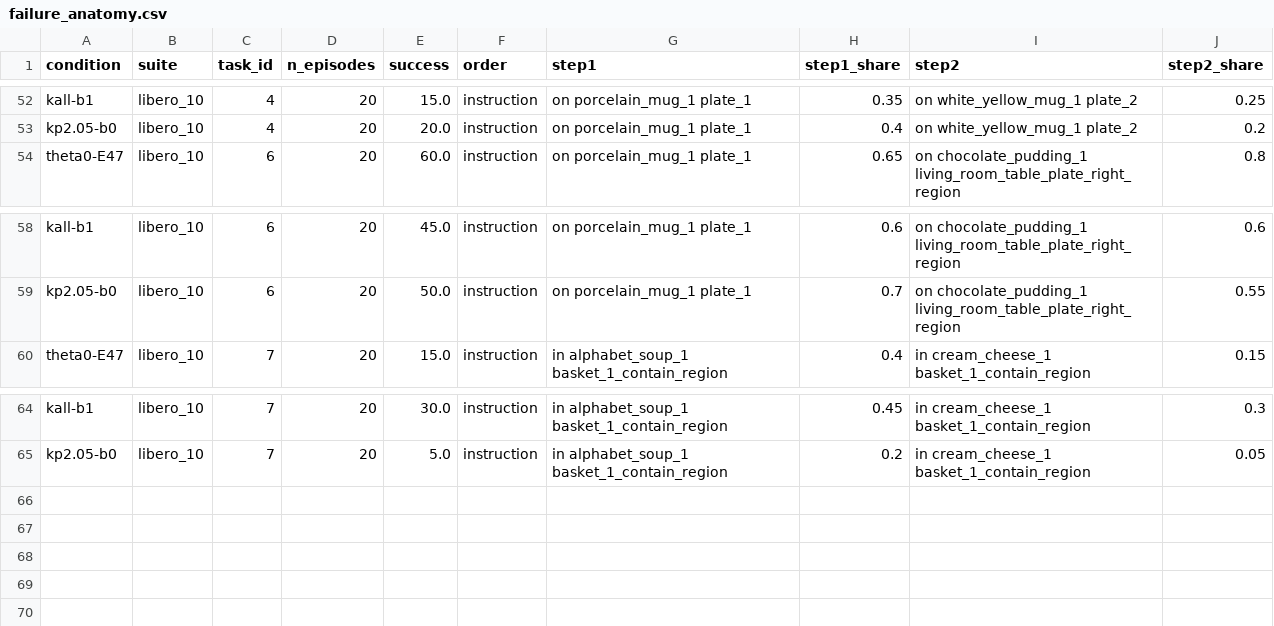
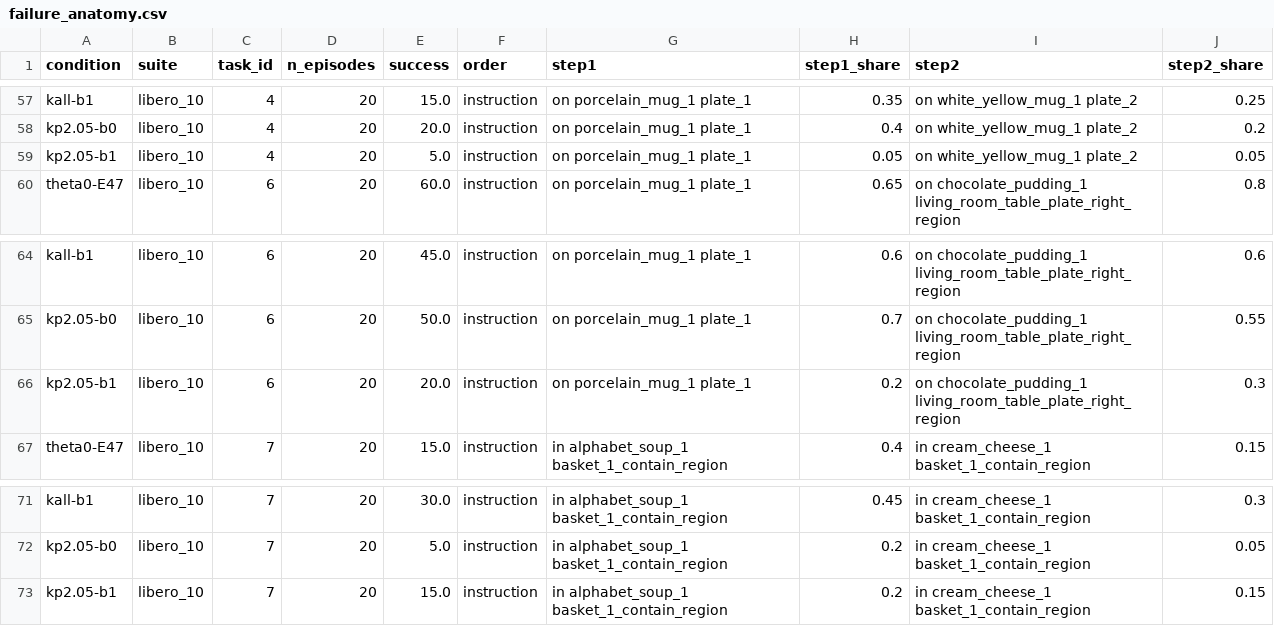
Before and after one commit to elvinhajizada/adaptive-vla-replay, a CSV file: results/failure_anatomy.csv, drawn as a sheet; only a part is shown, gaps mark what is left out; the diff covers the shown part only.

```diff
--- a/results/failure_anatomy.csv
+++ b/results/failure_anatomy.csv
@@ -53,2 +58,3 @@ kall-b1,libero_10,4,20,15.0,instruction,on porcelain_mug_1 plate_1,0.35,on white
 kp2.05-b0,libero_10,4,20,20.0,instruction,on porcelain_mug_1 plate_1,0.4,on white_yellow_mug_1 plate_2,0.2
+kp2.05-b1,libero_10,4,20,5.0,instruction,on porcelain_mug_1 plate_1,0.05,on white_yellow_mug_1 plate_2,0.05
 theta0-E47,libero_10,6,20,60.0,instruction,on porcelain_mug_1 plate_1,0.65,on chocolate_pudding_1 living_room_table_plate_right_region,0.8
@@ -59,2 +65,3 @@ kall-b1,libero_10,6,20,45.0,instruction,on porcelain_mug_1 plate_1,0.6,on chocol
 kp2.05-b0,libero_10,6,20,50.0,instruction,on porcelain_mug_1 plate_1,0.7,on chocolate_pudding_1 living_room_table_plate_right_region,0.55
+kp2.05-b1,libero_10,6,20,20.0,instruction,on porcelain_mug_1 plate_1,0.2,on chocolate_pudding_1 living_room_table_plate_right_region,0.3
 theta0-E47,libero_10,7,20,15.0,instruction,in alphabet_soup_1 basket_1_contain_region,0.4,in cream_cheese_1 basket_1_contain_region,0.15
@@ -65 +72,2 @@ kall-b1,libero_10,7,20,30.0,instruction,in alphabet_soup_1 basket_1_contain_regi
 kp2.05-b0,libero_10,7,20,5.0,instruction,in alphabet_soup_1 basket_1_contain_region,0.2,in cream_cheese_1 basket_1_contain_region,0.05
+kp2.05-b1,libero_10,7,20,15.0,instruction,in alphabet_soup_1 basket_1_contain_region,0.2,in cream_cheese_1 basket_1_contain_region,0.15
```
Also changed, not shown: 5 added rows elsewhere in this file, results/m2_metrics_ci.csv, results/phase_coverage.csv, 34 other files.
